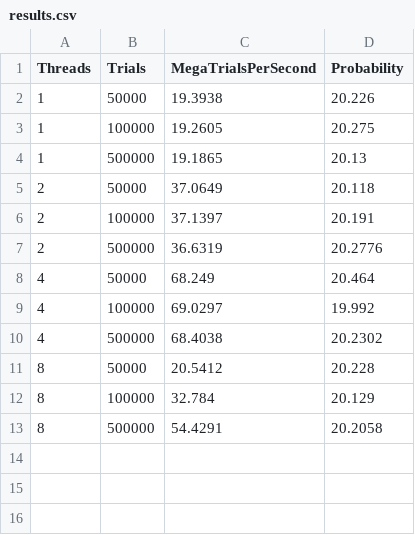
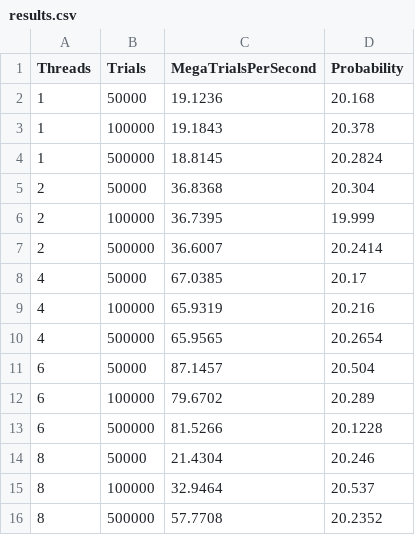
Before and after one commit to Flameis/cs475-homework, a CSV file: project_1/results.csv, drawn as a sheet.

Commit message:
project 1

```diff
--- a/project_1/results.csv
+++ b/project_1/results.csv
@@ -1,13 +1,16 @@
 Threads,Trials,MegaTrialsPerSecond,Probability
-1,50000,19.3938,20.226
-1,100000,19.2605,20.275
-1,500000,19.1865,20.13
-2,50000,37.0649,20.118
-2,100000,37.1397,20.191
-2,500000,36.6319,20.2776
-4,50000,68.249,20.464
-4,100000,69.0297,19.992
-4,500000,68.4038,20.2302
-8,50000,20.5412,20.228
-8,100000,32.784,20.129
-8,500000,54.4291,20.2058
+1,50000,19.1236,20.168
+1,100000,19.1843,20.378
+1,500000,18.8145,20.2824
+2,50000,36.8368,20.304
+2,100000,36.7395,19.999
+2,500000,36.6007,20.2414
+4,50000,67.0385,20.17
+4,100000,65.9319,20.216
+4,500000,65.9565,20.2654
+6,50000,87.1457,20.504
+6,100000,79.6702,20.289
+6,500000,81.5266,20.1228
+8,50000,21.4304,20.246
+8,100000,32.9464,20.537
+8,500000,57.7708,20.2352
```
Also changed, not shown: 3 other files.
